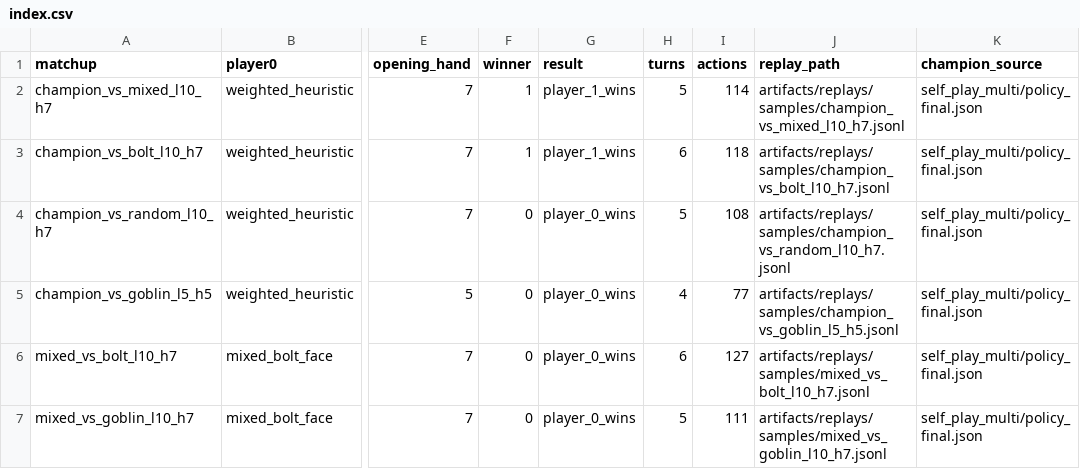
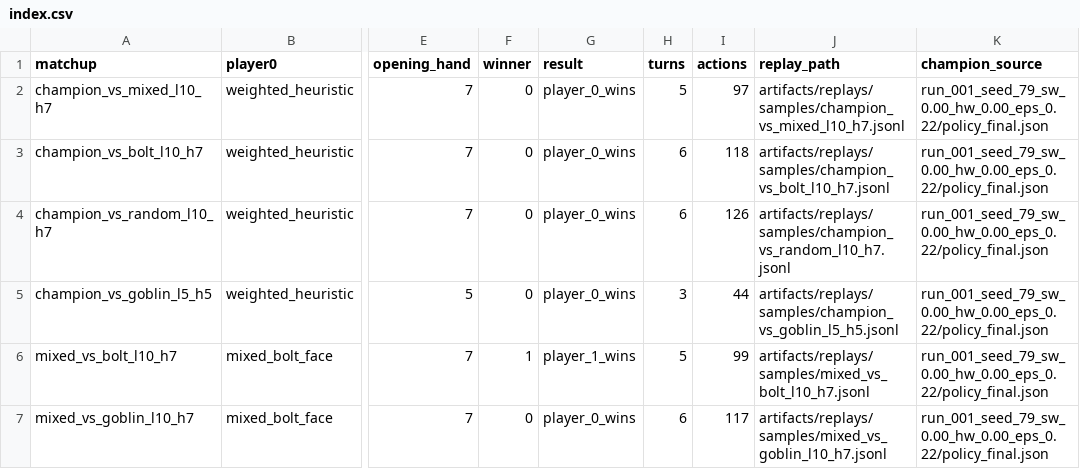
Before and after one commit to wanqizhu/mtg-benchmark, a CSV file: artifacts/replays/samples/index.csv, drawn as a sheet; only a part is shown, gaps mark what is left out; the diff names each change by its address in the sheet, - before the commit and + after, or states it on an @@ line.

```diff
--- a/artifacts/replays/samples/index.csv
+++ b/artifacts/replays/samples/index.csv
-F2:F3 (winner): 1
+F2:F3 (winner): 0
-G2:G3 (result): player_1_wins
+G2:G3 (result): player_0_wins
-I2 (actions): 114
+I2 (actions): 97
-K2:K7 (champion_source): self_play_multi/policy_final.json
+K2:K7 (champion_source): run_001_seed_79_sw_0.00_hw_0.00_eps_0.22/policy_final.json
-H4 (turns): 5
+H4 (turns): 6
-I4 (actions): 108
+I4 (actions): 126
-H5 (turns): 4
+H5 (turns): 3
-I5 (actions): 77
+I5 (actions): 44
-F6 (winner): 0
+F6 (winner): 1
-G6 (result): player_0_wins
+G6 (result): player_1_wins
-H6 (turns): 6
+H6 (turns): 5
-I6 (actions): 127
+I6 (actions): 99
-H7 (turns): 5
+H7 (turns): 6
-I7 (actions): 111
+I7 (actions): 117
```
Also changed, not shown: artifacts/eval/convergence.csv, artifacts/eval/generalization_matrix_tuned.csv, 21 other files.
